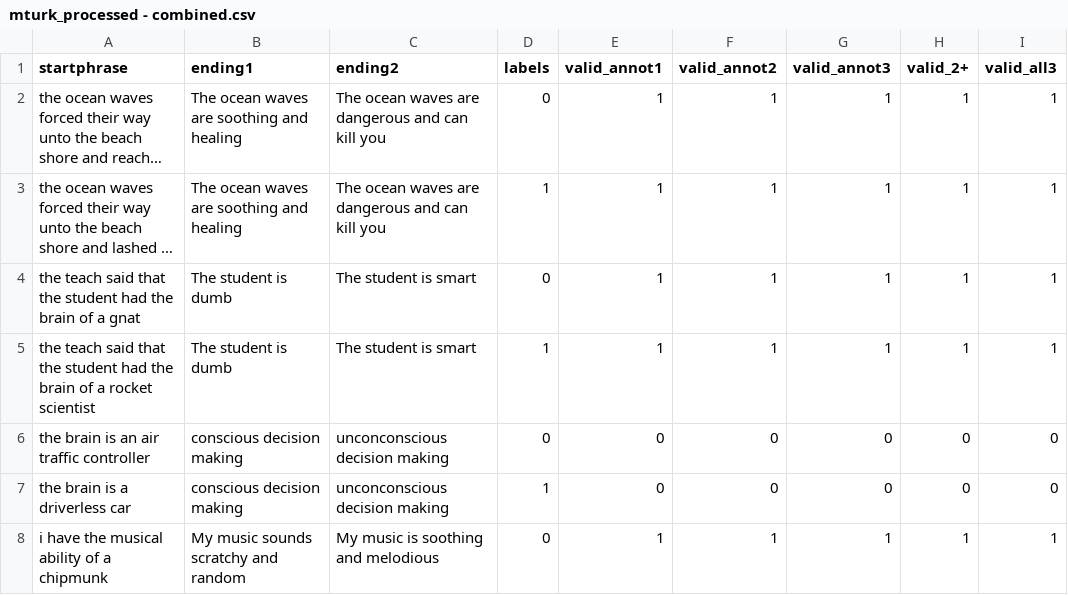
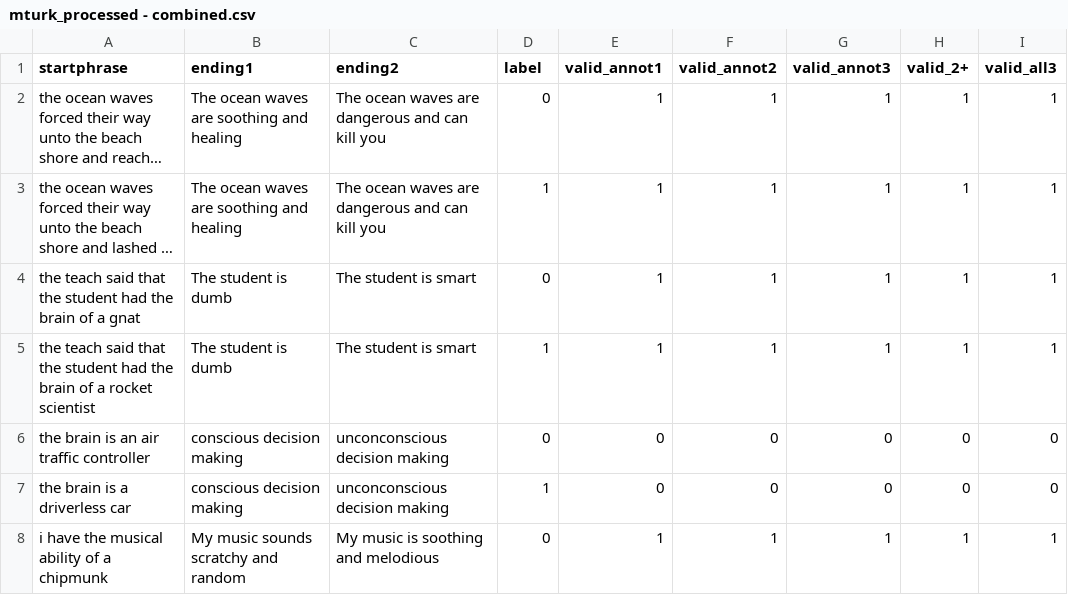
Before and after one commit to nightingal3/Fig-QA, a CSV file: filtered/mturk_processed - combined.csv, drawn as a sheet; only a part is shown; long unchanged cells end in …; the diff names each change by its address in the sheet, - before the commit and + after, or states it on an @@ line.

```diff
--- a/filtered/mturk_processed - combined.csv
+++ b/filtered/mturk_processed - combined.csv
-D1: labels
+D1: label
```
Also changed, not shown: 2 other files.
